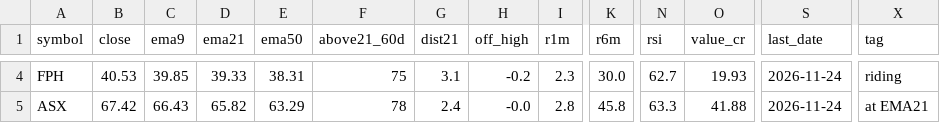
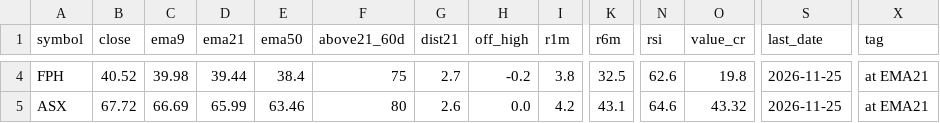
Before and after one commit to drsinghap81/blank-app, a CSV file: data/scan/asx/trend_scan.csv, drawn as a sheet; only a part is shown, gaps mark what is left out; the diff covers the shown part only; the diff names each change by its address in the sheet, - before the commit and + after, or states it on an @@ line.

```diff
--- a/data/scan/asx/trend_scan.csv
+++ b/data/scan/asx/trend_scan.csv
-B4 (close): 40.53
+B4 (close): 40.52
-C4 (ema9): 39.85
+C4 (ema9): 39.98
-D4 (ema21): 39.33
+D4 (ema21): 39.44
-E4 (ema50): 38.31
+E4 (ema50): 38.4
-G4 (dist21): 3.1
+G4 (dist21): 2.7
-I4 (r1m): 2.3
+I4 (r1m): 3.8
-K4 (r6m): 30.0
+K4 (r6m): 32.5
-N4 (rsi): 62.7
+N4 (rsi): 62.6
-O4 (value_cr): 19.93
+O4 (value_cr): 19.8
-S4:S5 (last_date): 2026-11-24
+S4:S5 (last_date): 2026-11-25
-X4 (tag): riding
+X4 (tag): at EMA21
-B5 (close): 67.42
+B5 (close): 67.72
-C5 (ema9): 66.43
+C5 (ema9): 66.69
-D5 (ema21): 65.82
+D5 (ema21): 65.99
-E5 (ema50): 63.29
+E5 (ema50): 63.46
-F5 (above21_60d): 78
+F5 (above21_60d): 80
-G5 (dist21): 2.4
+G5 (dist21): 2.6
-H5 (off_high): -0.0
+H5 (off_high): 0.0
-I5 (r1m): 2.8
+I5 (r1m): 4.2
-K5 (r6m): 45.8
+K5 (r6m): 43.1
-N5 (rsi): 63.3
+N5 (rsi): 64.6
-O5 (value_cr): 41.88
+O5 (value_cr): 43.32
```
Also changed, not shown: 47 edited cells elsewhere in this file, data/scan/asx/early.csv, data/scan/asx/triggers.csv, 9 other files.
